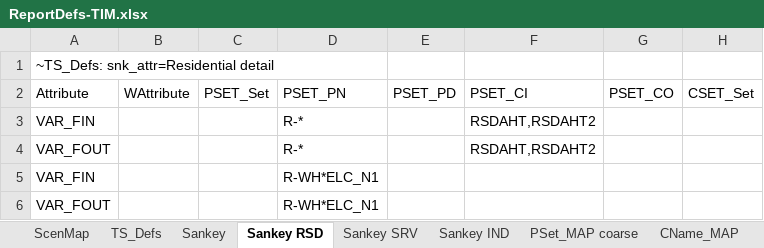
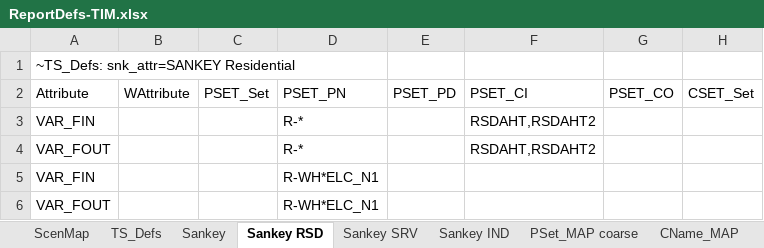
Before and after one commit to akanudia/times-ireland-model, an Excel workbook: ReportDefs-TIM.xlsx, sheet Sankey RSD, drawn as a sheet; only a part is shown; values as stored, in another font and other column widths than the file's, no borders; the diff names each change by its address in the sheet, - before the commit and + after, or states it on an @@ line.

```diff
--- a/ReportDefs-TIM.xlsx (sheet Sankey RSD)
+++ b/ReportDefs-TIM.xlsx (sheet Sankey RSD)
-A1: ~TS_Defs: snk_attr=Residential detail
+A1: ~TS_Defs: snk_attr=SANKEY Residential
```
Also changed, not shown: sheet Sankey, sheet Sankey IND, sheet Sankey SRV.
